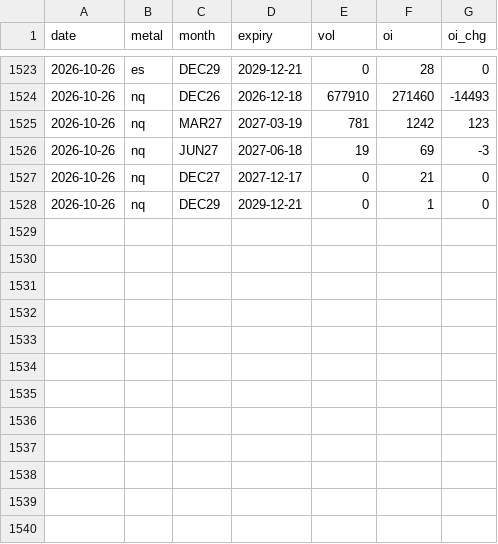
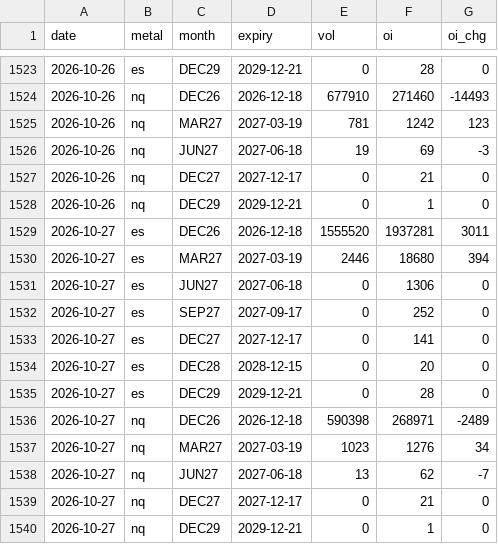
Before and after one commit to Allenvip1/G-F-U-T-2, a CSV file: data/futures_oi.csv, drawn as a sheet; only a part is shown, gaps mark what is left out.

Commit message:
update equity futures OI 2026-10-28

```diff
--- a/data/futures_oi.csv
+++ b/data/futures_oi.csv
@@ -1528 +1528,13 @@ date,metal,month,expiry,vol,oi,oi_chg
 2026-10-26,nq,DEC29,2029-12-21,0,1,0
+2026-10-27,es,DEC26,2026-12-18,1555520,1937281,3011
+2026-10-27,es,MAR27,2027-03-19,2446,18680,394
+2026-10-27,es,JUN27,2027-06-18,0,1306,0
+2026-10-27,es,SEP27,2027-09-17,0,252,0
+2026-10-27,es,DEC27,2027-12-17,0,141,0
+2026-10-27,es,DEC28,2028-12-15,0,20,0
+2026-10-27,es,DEC29,2029-12-21,0,28,0
+2026-10-27,nq,DEC26,2026-12-18,590398,268971,-2489
+2026-10-27,nq,MAR27,2027-03-19,1023,1276,34
+2026-10-27,nq,JUN27,2027-06-18,13,62,-7
+2026-10-27,nq,DEC27,2027-12-17,0,21,0
+2026-10-27,nq,DEC29,2029-12-21,0,1,0
```
Also changed, not shown: data/futures_total.csv, data/price_es.csv, 4 other files.
